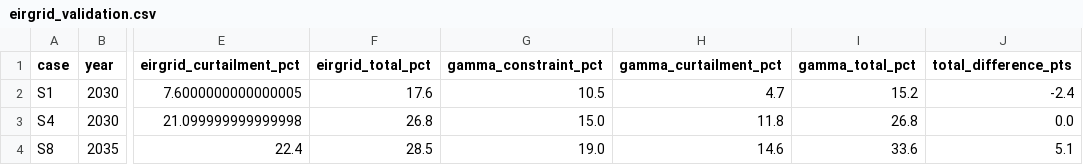
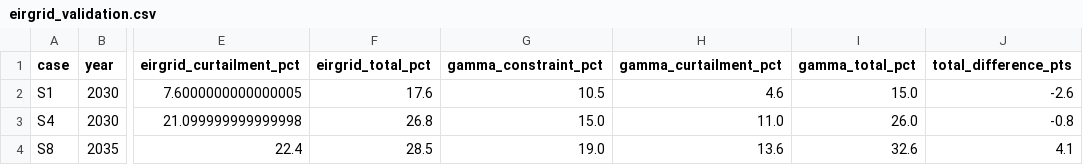
Before and after one commit to WESTEnergyIreland/WEST_GAMMA, a CSV file: analysis/output/eirgrid_validation.csv, drawn as a sheet; only a part is shown, gaps mark what is left out; the diff names each change by its address in the sheet, - before the commit and + after, or states it on an @@ line.

```diff
--- a/analysis/output/eirgrid_validation.csv
+++ b/analysis/output/eirgrid_validation.csv
-H2 (gamma_curtailment_pct): 4.7
+H2 (gamma_curtailment_pct): 4.6
-I2 (gamma_total_pct): 15.2
+I2 (gamma_total_pct): 15.0
-J2 (total_difference_pts): -2.4
+J2 (total_difference_pts): -2.6
-H3 (gamma_curtailment_pct): 11.8
+H3 (gamma_curtailment_pct): 11.0
-I3 (gamma_total_pct): 26.8
+I3 (gamma_total_pct): 26.0
-J3 (total_difference_pts): 0.0
+J3 (total_difference_pts): -0.8
-H4 (gamma_curtailment_pct): 14.6
+H4 (gamma_curtailment_pct): 13.6
-I4 (gamma_total_pct): 33.6
+I4 (gamma_total_pct): 32.6
-J4 (total_difference_pts): 5.1
+J4 (total_difference_pts): 4.1
```
Also changed, not shown: analysis/gss2_prediction_2035.csv, 2 other files.
